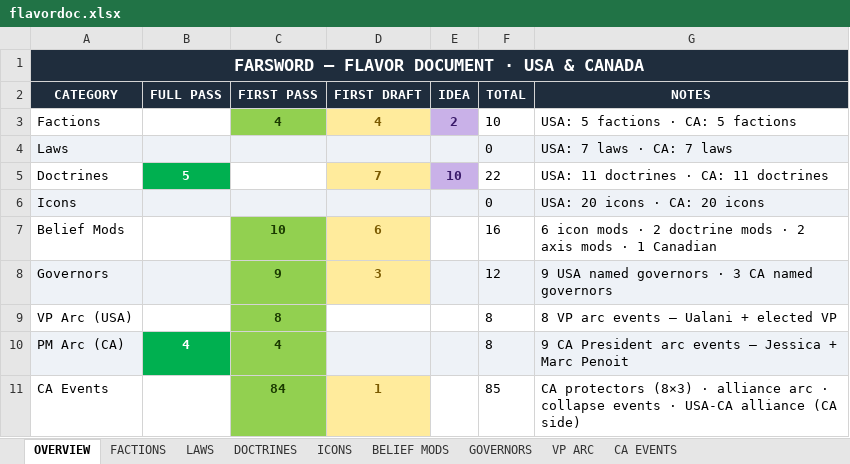
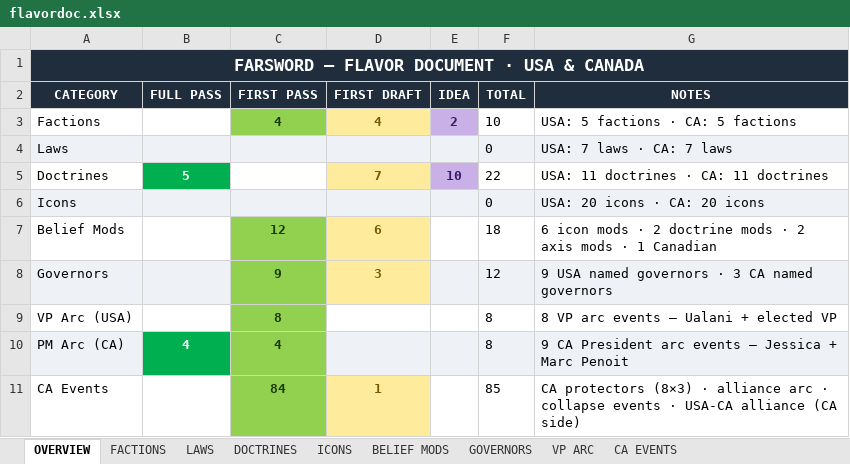
Before and after one commit to etherthegreat/mostupdatedfarsword, an Excel workbook: flavordoc.xlsx, sheet OVERVIEW, drawn as a sheet; values as stored, in another font and other column widths than the file's, no borders; the diff names each change by its address in the sheet, - before the commit and + after, or states it on an @@ line.

```diff
--- a/flavordoc.xlsx (sheet OVERVIEW)
+++ b/flavordoc.xlsx (sheet OVERVIEW)
-C7 (FIRST PASS): 10
+C7 (FIRST PASS): 12
-F7 (TOTAL): 16
+F7 (TOTAL): 18
```
Also changed, not shown: sheet BELIEF MODS, 4 other files.
